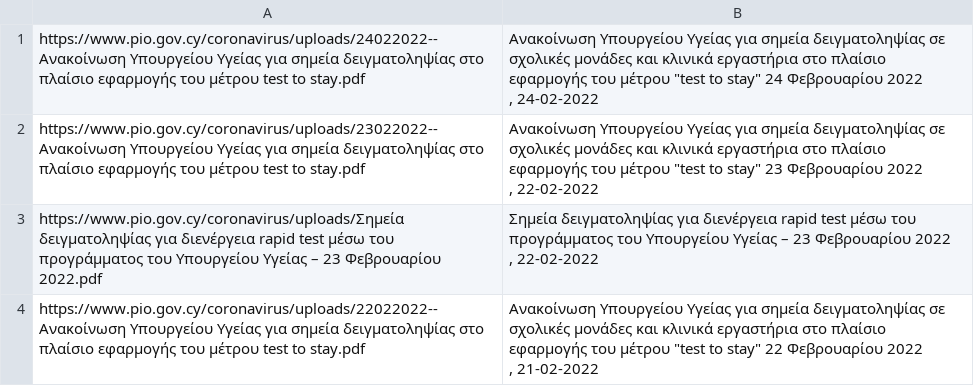
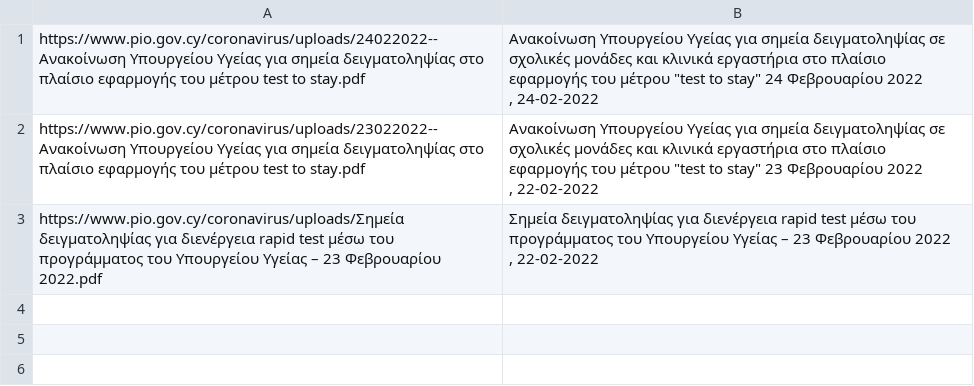
Before and after one commit to kapiosk/CovidPIO, a CSV file: data.csv, drawn as a sheet; ↵ is a line break in a cell; the diff names each change by its address in the sheet, - before the commit and + after, or states it on an @@ line.

```diff
--- a/data.csv
+++ b/data.csv
-row 4: https://www.pio.gov.cy/coronavirus/uploads/22022022--Ανακοίνωση Υπουργείου Υγείας για σημεία δειγματοληψίας στο πλαίσιο εφαρμογής του μέτρου test to stay.pdf | Ανακοίνωση Υπουργείου Υγείας για σημεία δειγματοληψίας σε σχολικές μονάδες και κλινικά εργαστήρια στο πλαίσιο εφαρμογής του μέτρου "test to stay" 22 Φεβρουαρίου 2022 ↵ , 21-02-2022
```
Also changed, not shown: 1 other file.
